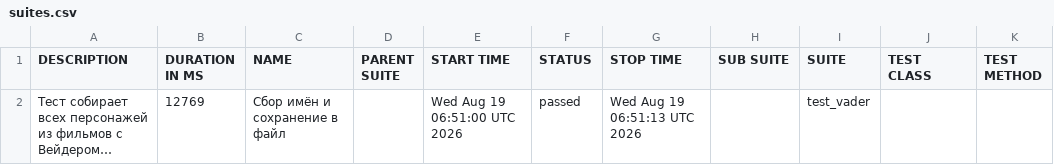
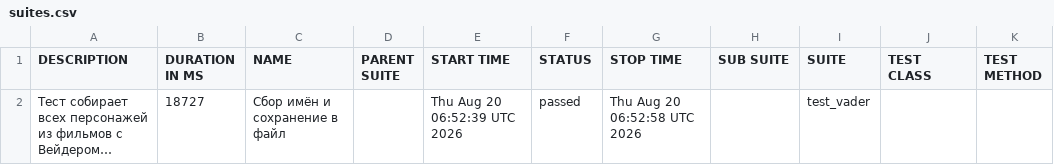
Before and after one commit to Nemets87/Star_Wars_Api_Alex_Smith, a CSV file: data/suites.csv, drawn as a sheet; long unchanged cells end in …; the diff names each change by its address in the sheet, - before the commit and + after, or states it on an @@ line.

```diff
--- a/data/suites.csv
+++ b/data/suites.csv
-B2 (DURATION IN MS): 12769
+B2 (DURATION IN MS): 18727
-E2 (START TIME): Wed Aug 19 06:51:00 UTC 2026
+E2 (START TIME): Thu Aug 20 06:52:39 UTC 2026
-G2 (STOP TIME): Wed Aug 19 06:51:13 UTC 2026
+G2 (STOP TIME): Thu Aug 20 06:52:58 UTC 2026
```
Also changed, not shown: 18 other files.
